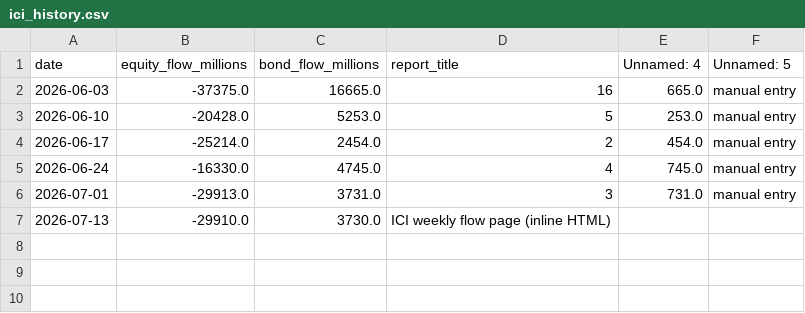
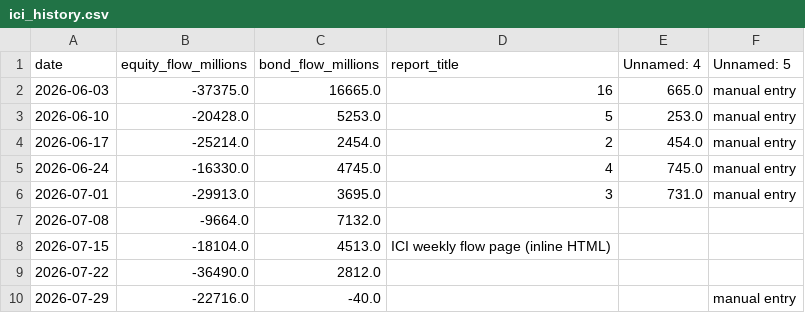
Before and after one commit to leonardogc07/contrarian_signal, a CSV file: data/ici_history.csv, drawn as a sheet.

```diff
--- a/data/ici_history.csv
+++ b/data/ici_history.csv
@@ -5,3 +5,6 @@ date,equity_flow_millions,bond_flow_millions,report_title,Unnamed: 4,Unnamed: 5
 2026-06-24,-16330.0,4745.0,4,745.0,manual entry
-2026-07-01,-29913.0,3731.0,3,731.0,manual entry
-2026-07-13,-29910.0,3730.0,ICI weekly flow page (inline HTML),,
+2026-07-01,-29913.0,3695.0,3,731.0,manual entry
+2026-07-08,-9664.0,7132.0,,,
+2026-07-15,-18104.0,4513.0,ICI weekly flow page (inline HTML),,
+2026-07-22,-36490.0,2812.0,,,
+2026-07-29,-22716.0,-40.0,,,manual entry
```
Also changed, not shown: data/aaii_history.csv, data/putcall_history.csv, 4 other files.
